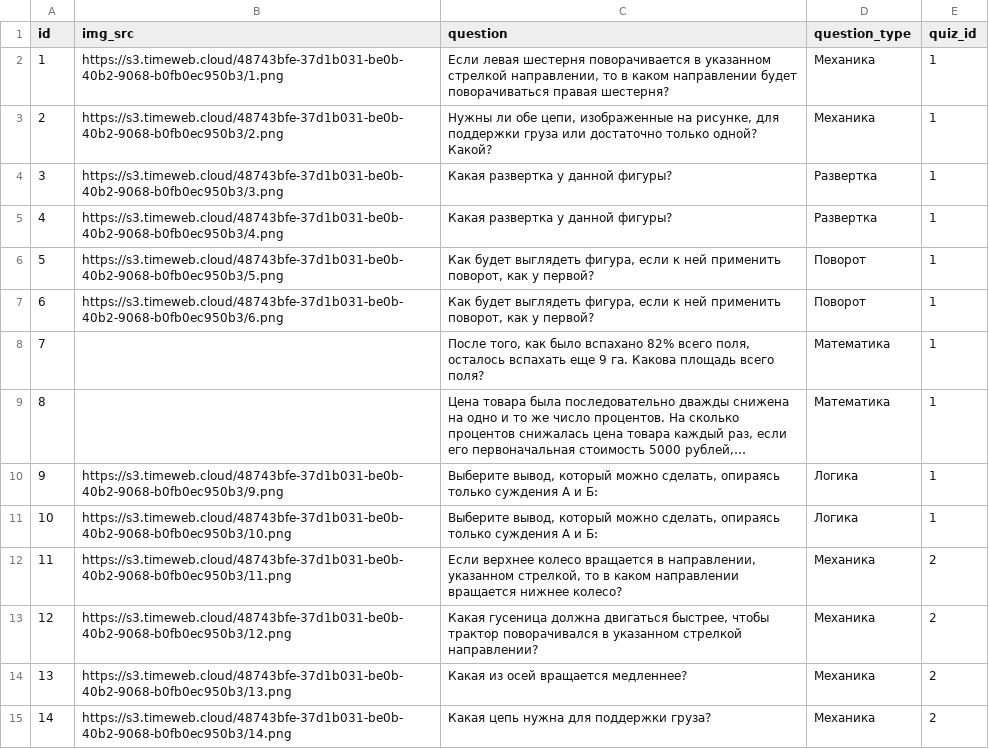
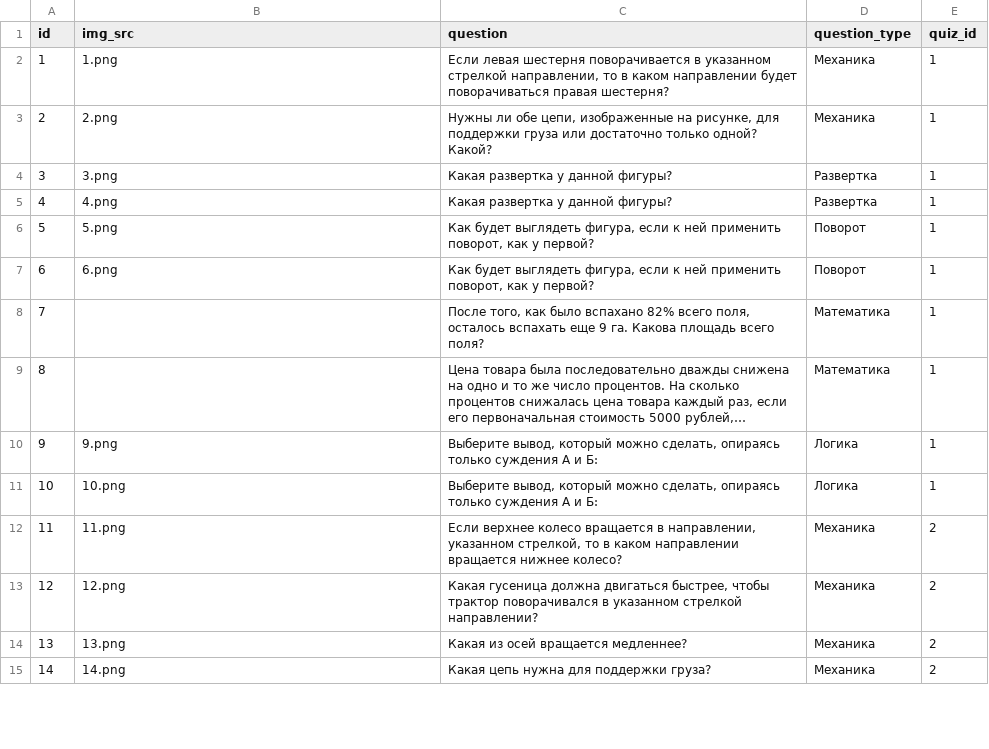
Before and after one commit to itgfrv/HRBackend, a CSV file: src/main/resources/db/changelog/data/question.csv, drawn as a sheet; only a part is shown; long unchanged cells end in …; the diff covers the shown part only; the diff names each change by its address in the sheet, - before the commit and + after, or states it on an @@ line.

```diff
--- a/src/main/resources/db/changelog/data/question.csv
+++ b/src/main/resources/db/changelog/data/question.csv
-B2 (img_src): https://s3.timeweb.cloud/48743bfe-37d1b031-be0b-40b2-9068-b0fb0ec950b3/1.png
+B2 (img_src): 1.png
-B3 (img_src): https://s3.timeweb.cloud/48743bfe-37d1b031-be0b-40b2-9068-b0fb0ec950b3/2.png
+B3 (img_src): 2.png
-B4 (img_src): https://s3.timeweb.cloud/48743bfe-37d1b031-be0b-40b2-9068-b0fb0ec950b3/3.png
+B4 (img_src): 3.png
-B5 (img_src): https://s3.timeweb.cloud/48743bfe-37d1b031-be0b-40b2-9068-b0fb0ec950b3/4.png
+B5 (img_src): 4.png
-B6 (img_src): https://s3.timeweb.cloud/48743bfe-37d1b031-be0b-40b2-9068-b0fb0ec950b3/5.png
+B6 (img_src): 5.png
-B7 (img_src): https://s3.timeweb.cloud/48743bfe-37d1b031-be0b-40b2-9068-b0fb0ec950b3/6.png
+B7 (img_src): 6.png
-B10 (img_src): https://s3.timeweb.cloud/48743bfe-37d1b031-be0b-40b2-9068-b0fb0ec950b3/9.png
+B10 (img_src): 9.png
-B11 (img_src): https://s3.timeweb.cloud/48743bfe-37d1b031-be0b-40b2-9068-b0fb0ec950b3/10.png
+B11 (img_src): 10.png
-B12 (img_src): https://s3.timeweb.cloud/48743bfe-37d1b031-be0b-40b2-9068-b0fb0ec950b3/11.png
+B12 (img_src): 11.png
-B13 (img_src): https://s3.timeweb.cloud/48743bfe-37d1b031-be0b-40b2-9068-b0fb0ec950b3/12.png
+B13 (img_src): 12.png
-B14 (img_src): https://s3.timeweb.cloud/48743bfe-37d1b031-be0b-40b2-9068-b0fb0ec950b3/13.png
+B14 (img_src): 13.png
-B15 (img_src): https://s3.timeweb.cloud/48743bfe-37d1b031-be0b-40b2-9068-b0fb0ec950b3/14.png
+B15 (img_src): 14.png
```
Also changed, not shown: 17 edited cells elsewhere in this file, 12 other files.
